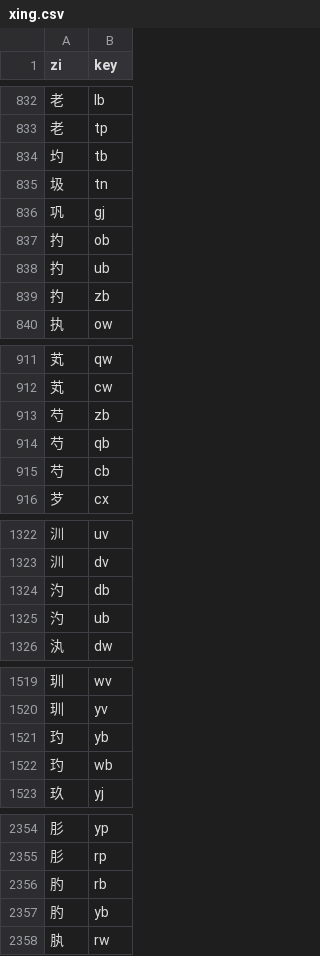
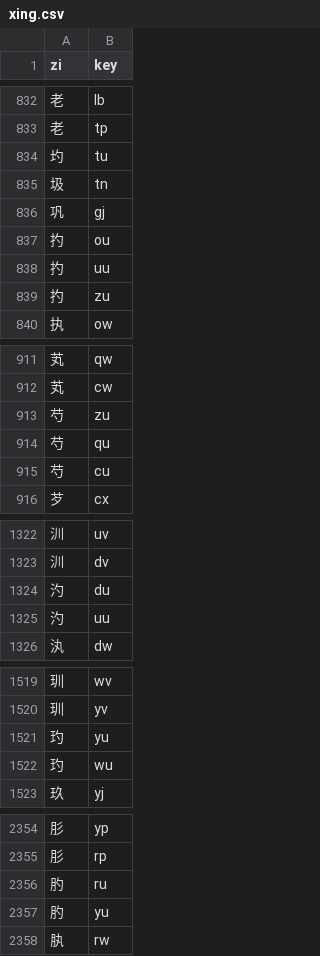
Before and after one commit to LemonHX/lemon5, a CSV file: xing.csv, drawn as a sheet; only a part is shown, gaps mark what is left out; the diff covers the shown part only.

```diff
--- a/xing.csv
+++ b/xing.csv
@@ -833,8 +833,8 @@ zi,key
 老,tp
-圴,tb
+圴,tu
 圾,tn
 巩,gj
-扚,ob
-扚,ub
-扚,zb
+扚,ou
+扚,uu
+扚,zu
 执,ow
@@ -912,5 +912,5 @@ zi,key
 芄,cw
-芍,zb
-芍,qb
-芍,cb
+芍,zu
+芍,qu
+芍,cu
 芕,cx
@@ -1323,4 +1323,4 @@ zi,key
 汌,dv
-汋,db
-汋,ub
+汋,du
+汋,uu
 汍,dw
@@ -1520,4 +1520,4 @@ zi,key
 玔,yv
-玓,yb
-玓,wb
+玓,yu
+玓,wu
 玖,yj
@@ -2355,4 +2355,4 @@ zi,key
 肜,rp
-肑,rb
-肑,yb
+肑,ru
+肑,yu
 肒,rw
```
Also changed, not shown: 23 edited cells elsewhere in this file, bushou_xiaozi_concat.csv, wuma.csv, 2 other files.
